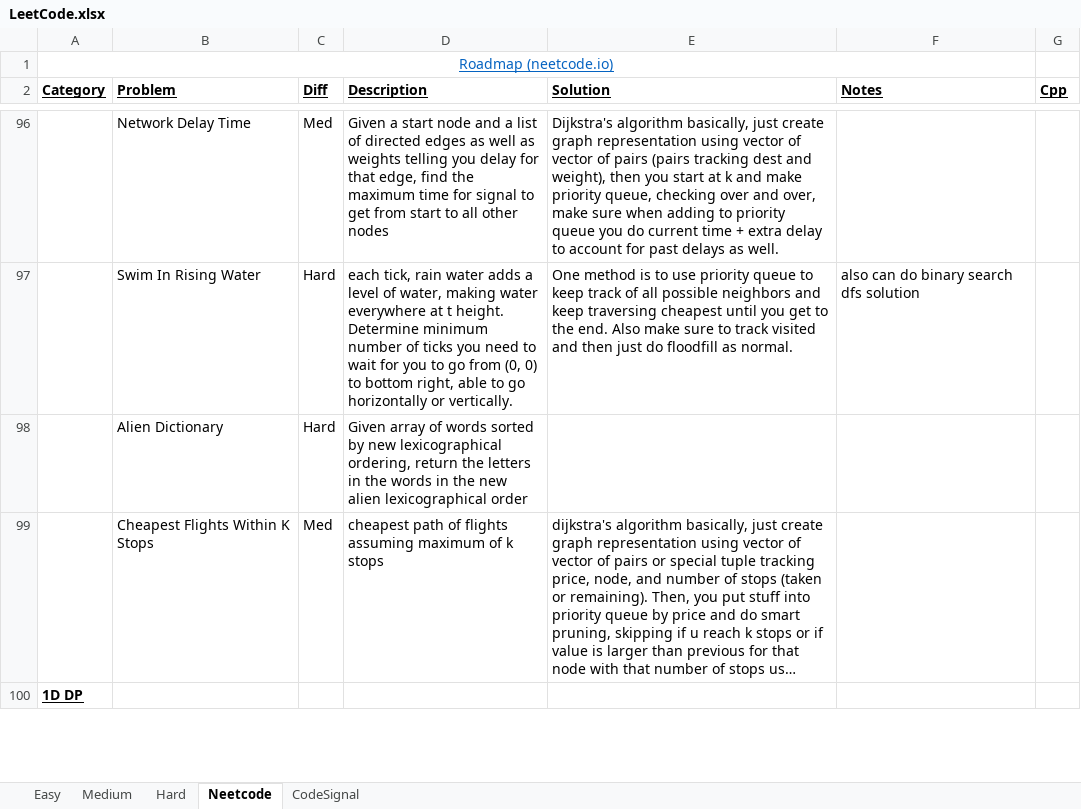
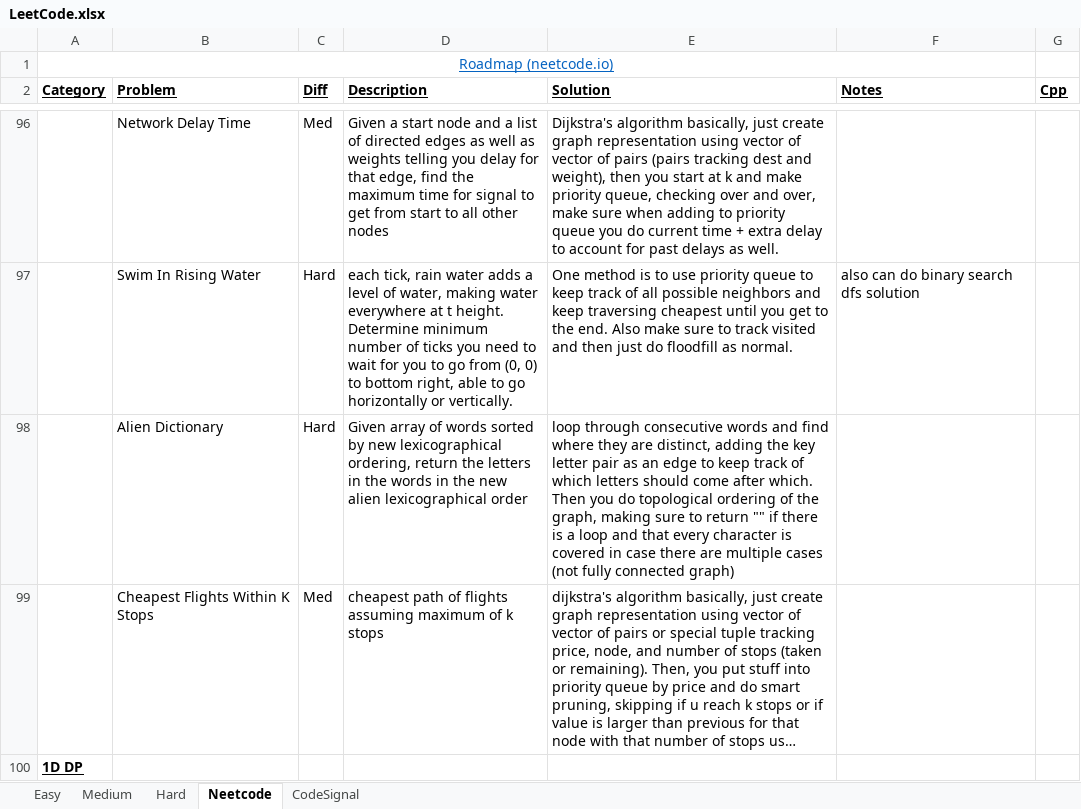
Before and after one commit to eric-zzhou/LeetcodeGrind, an Excel workbook: LeetCode.xlsx, sheet Neetcode, drawn as a sheet; only a part is shown, gaps mark what is left out; long unchanged cells end in …; values as stored, in another font and other column widths than the file's, no borders; conditional formats not drawn; the diff names each change by its address in the sheet, - before the commit and + after, or states it on an @@ line.

Commit message:
Finally finished alien dictionary and adv graphs

```diff
--- a/LeetCode.xlsx (sheet Neetcode)
+++ b/LeetCode.xlsx (sheet Neetcode)
-E98 (Solution): (empty)
+E98 (Solution): loop through consecutive words and find where they are distinct, adding the key letter pair as an edge to keep track of which letters should come after which. Then you do topological ordering of the graph, making sure to return "" if there is a loop and that every character is covered in case there are multiple cases (not fully connected graph)
```
Also changed, not shown: 1 other file.
